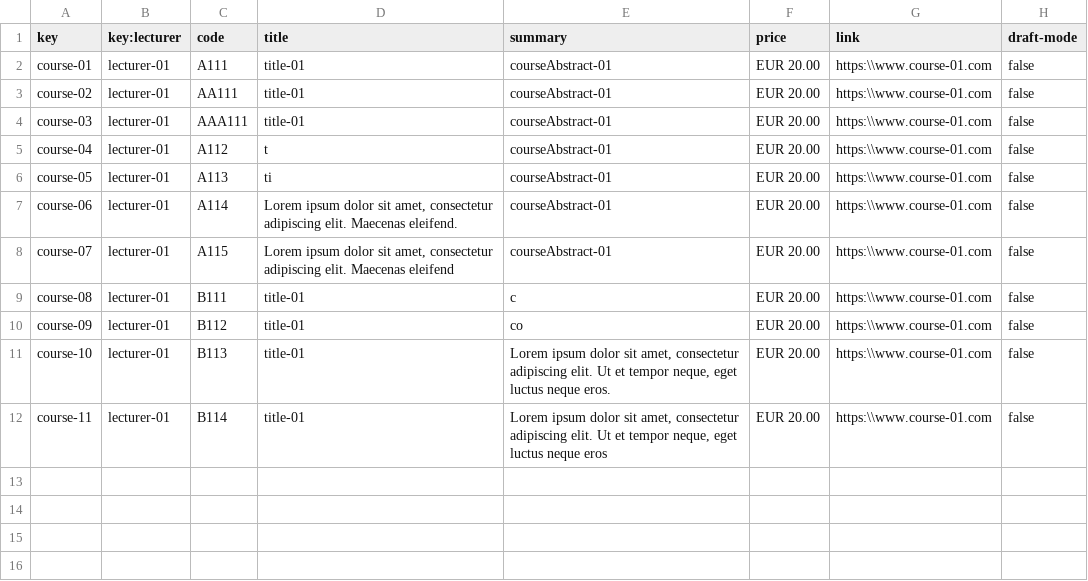
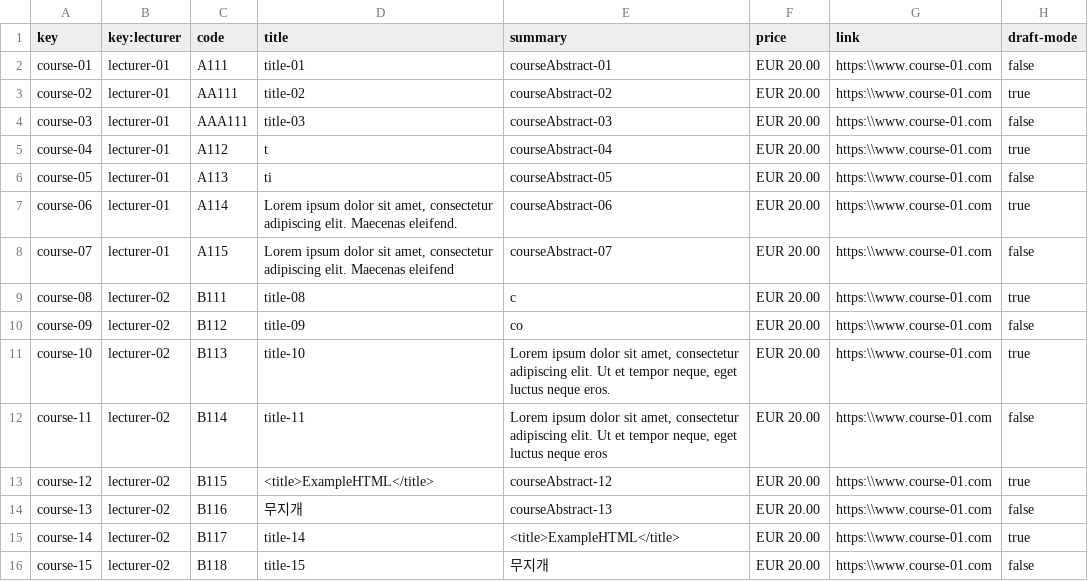
Before and after one commit to sebasruii/Acme-L3-D04, a CSV file: src/main/webapp/WEB-INF/resources/sample-data/course.csv, drawn as a sheet.

```diff
--- a/src/main/webapp/WEB-INF/resources/sample-data/course.csv
+++ b/src/main/webapp/WEB-INF/resources/sample-data/course.csv
@@ -2,11 +2,15 @@ key,key:lecturer,code,title,summary,price,link,draft-mode
 course-01,lecturer-01,A111,title-01,courseAbstract-01,EUR 20.00,https:\\www.course-01.com,false
-course-02,lecturer-01,AA111,title-01,courseAbstract-01,EUR 20.00,https:\\www.course-01.com,false
-course-03,lecturer-01,AAA111,title-01,courseAbstract-01,EUR 20.00,https:\\www.course-01.com,false
-course-04,lecturer-01,A112,t,courseAbstract-01,EUR 20.00,https:\\www.course-01.com,false
-course-05,lecturer-01,A113,ti,courseAbstract-01,EUR 20.00,https:\\www.course-01.com,false
-course-06,lecturer-01,A114,"Lorem ipsum dolor sit amet, consectetur adipiscing elit. Maecenas eleifend.",courseAbstract-01,EUR 20.00,https:\\www.course-01.com,false
-course-07,lecturer-01,A115,"Lorem ipsum dolor sit amet, consectetur adipiscing elit. Maecenas eleifend",courseAbstract-01,EUR 20.00,https:\\www.course-01.com,false
-course-08,lecturer-01,B111,title-01,c,EUR 20.00,https:\\www.course-01.com,false
-course-09,lecturer-01,B112,title-01,co,EUR 20.00,https:\\www.course-01.com,false
-course-10,lecturer-01,B113,title-01,"Lorem ipsum dolor sit amet, consectetur adipiscing elit. Ut et tempor neque, eget luctus neque eros.",EUR 20.00,https:\\www.course-01.com,false
-course-11,lecturer-01,B114,title-01,"Lorem ipsum dolor sit amet, consectetur adipiscing elit. Ut et tempor neque, eget luctus neque eros",EUR 20.00,https:\\www.course-01.com,false
+course-02,lecturer-01,AA111,title-02,courseAbstract-02,EUR 20.00,https:\\www.course-01.com,true
+course-03,lecturer-01,AAA111,title-03,courseAbstract-03,EUR 20.00,https:\\www.course-01.com,false
+course-04,lecturer-01,A112,t,courseAbstract-04,EUR 20.00,https:\\www.course-01.com,true
+course-05,lecturer-01,A113,ti,courseAbstract-05,EUR 20.00,https:\\www.course-01.com,false
+course-06,lecturer-01,A114,"Lorem ipsum dolor sit amet, consectetur adipiscing elit. Maecenas eleifend.",courseAbstract-06,EUR 20.00,https:\\www.course-01.com,true
+course-07,lecturer-01,A115,"Lorem ipsum dolor sit amet, consectetur adipiscing elit. Maecenas eleifend",courseAbstract-07,EUR 20.00,https:\\www.course-01.com,false
+course-08,lecturer-02,B111,title-08,c,EUR 20.00,https:\\www.course-01.com,true
+course-09,lecturer-02,B112,title-09,co,EUR 20.00,https:\\www.course-01.com,false
+course-10,lecturer-02,B113,title-10,"Lorem ipsum dolor sit amet, consectetur adipiscing elit. Ut et tempor neque, eget luctus neque eros.",EUR 20.00,https:\\www.course-01.com,true
+course-11,lecturer-02,B114,title-11,"Lorem ipsum dolor sit amet, consectetur adipiscing elit. Ut et tempor neque, eget luctus neque eros",EUR 20.00,https:\\www.course-01.com,false
+course-12,lecturer-02,B115,<title>ExampleHTML</title>,courseAbstract-12,EUR 20.00,https:\\www.course-01.com,true
+course-13,lecturer-02,B116,무지개,courseAbstract-13,EUR 20.00,https:\\www.course-01.com,false
+course-14,lecturer-02,B117,title-14,<title>ExampleHTML</title>,EUR 20.00,https:\\www.course-01.com,true
+course-15,lecturer-02,B118,title-15,무지개,EUR 20.00,https:\\www.course-01.com,false
```
Also changed, not shown: src/main/webapp/WEB-INF/resources/sample-data/lecture-course.csv, src/main/webapp/WEB-INF/resources/sample-data/lecture.csv.
